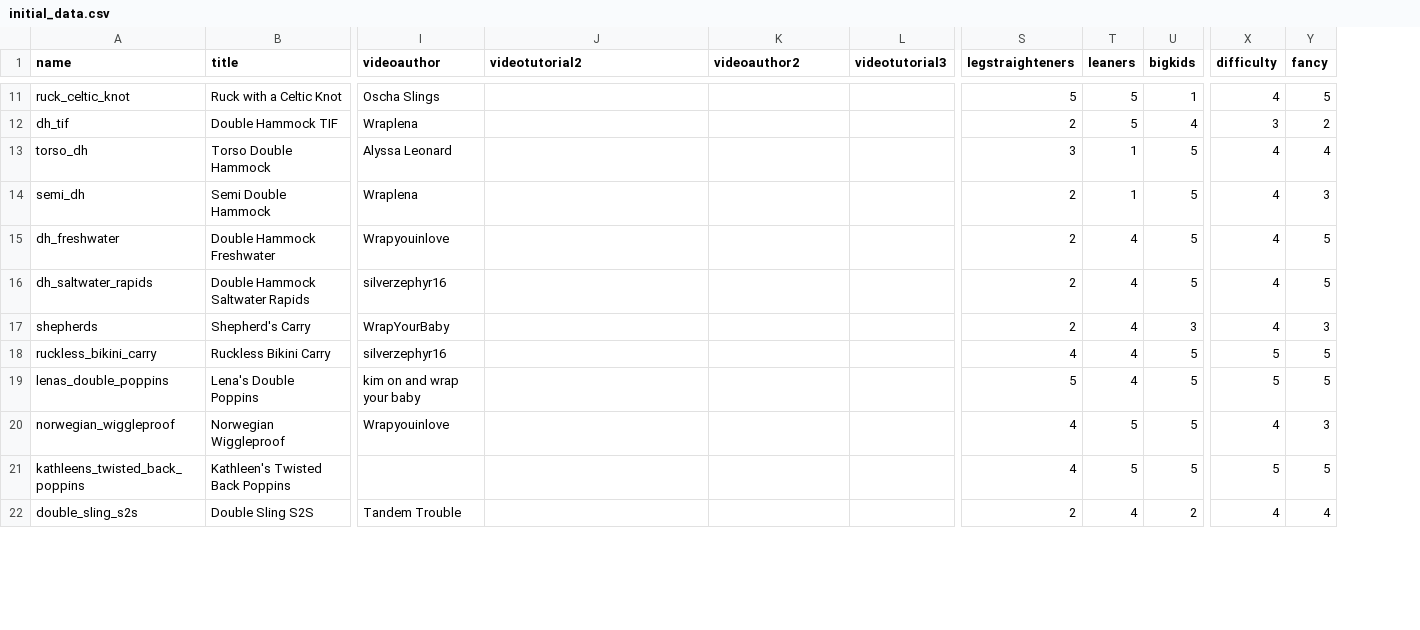
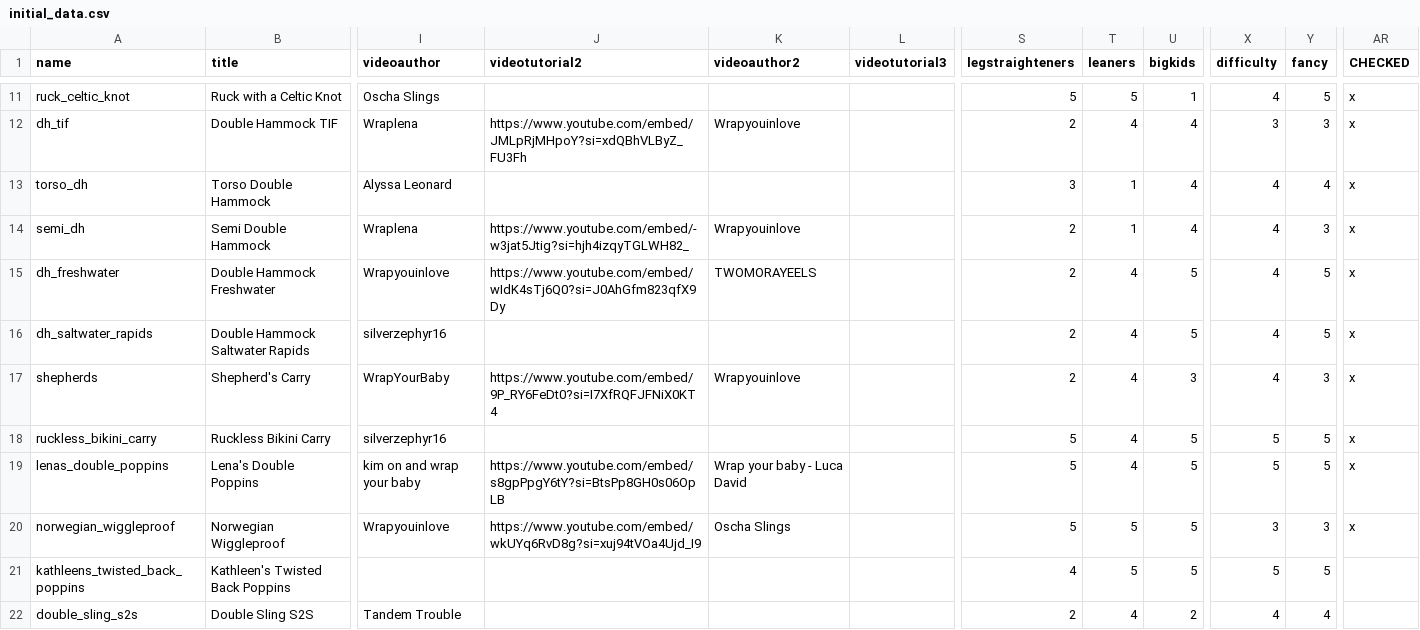
Before and after one commit to paulafernalia/the-wrapping-gallery, a CSV file: wrapping/initial_data.csv, drawn as a sheet; only a part is shown, gaps mark what is left out; the diff covers the shown part only; the diff names each change by its address in the sheet, - before the commit and + after, or states it on an @@ line.

Commit message:
Check first 20 carries

```diff
--- a/wrapping/initial_data.csv
+++ b/wrapping/initial_data.csv
+column AR (CHECKED), rows 11-20: all x
-J12 (videotutorial2): (empty)
+J12 (videotutorial2): https://www.youtube.com/embed/JMLpRjMHpoY?si=xdQBhVLByZ_FU3Fh
-K12 (videoauthor2): (empty)
+K12 (videoauthor2): Wrapyouinlove
-T12 (leaners): 5
+T12 (leaners): 4
-Y12 (fancy): 2
+Y12 (fancy): 3
-U13:U14 (bigkids): 5
+U13:U14 (bigkids): 4
-J14 (videotutorial2): (empty)
+J14 (videotutorial2): https://www.youtube.com/embed/-w3jat5Jtig?si=hjh4izqyTGLWH82_
-K14 (videoauthor2): (empty)
+K14 (videoauthor2): Wrapyouinlove
-J15 (videotutorial2): (empty)
+J15 (videotutorial2): https://www.youtube.com/embed/wIdK4sTj6Q0?si=J0AhGfm823qfX9Dy
-K15 (videoauthor2): (empty)
+K15 (videoauthor2): TWOMORAYEELS
-J17 (videotutorial2): (empty)
+J17 (videotutorial2): https://www.youtube.com/embed/9P_RY6FeDt0?si=I7XfRQFJFNiX0KT4
-K17 (videoauthor2): (empty)
+K17 (videoauthor2): Wrapyouinlove
-S18 (legstraighteners): 4
+S18 (legstraighteners): 5
-J19 (videotutorial2): (empty)
+J19 (videotutorial2): https://www.youtube.com/embed/s8gpPpgY6tY?si=BtsPp8GH0s06OpLB
-K19 (videoauthor2): (empty)
+K19 (videoauthor2): Wrap your baby - Luca David
-J20 (videotutorial2): (empty)
+J20 (videotutorial2): https://www.youtube.com/embed/wkUYq6RvD8g?si=xuj94tVOa4Ujd_I9
-K20 (videoauthor2): (empty)
+K20 (videoauthor2): Oscha Slings
-S20 (legstraighteners): 4
+S20 (legstraighteners): 5
-X20 (difficulty): 4
+X20 (difficulty): 3
```
Also changed, not shown: 31 edited cells elsewhere in this file.
